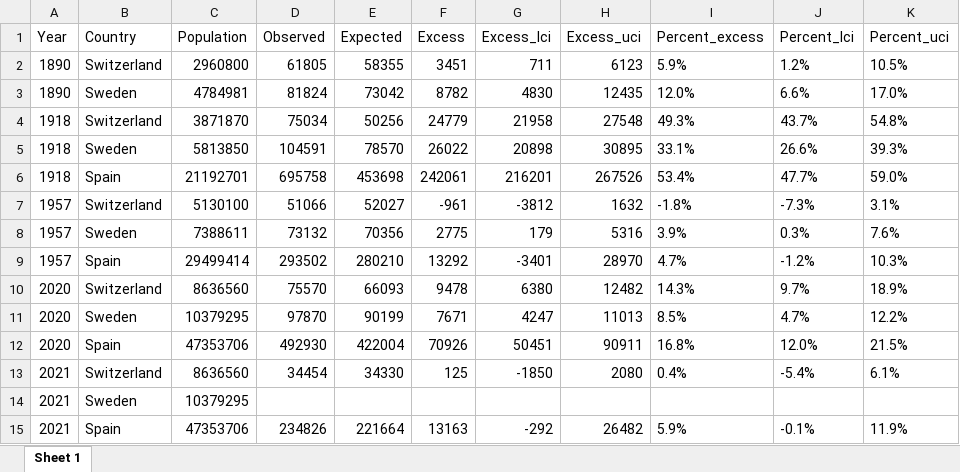
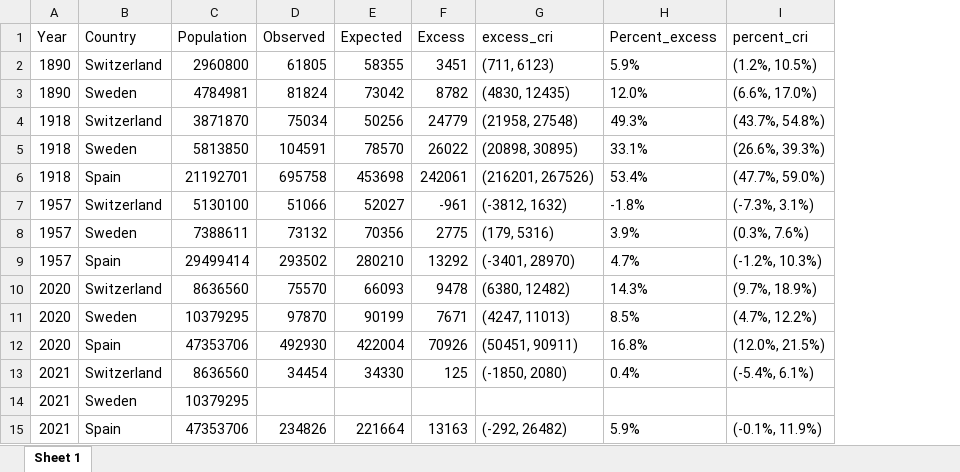
Before and after one commit to RPanczak/ISPM_excess-mortality-historical, an Excel workbook: paper/Table_1.xlsx, sheet Sheet 1, drawn as a sheet; values as stored, in another font and other column widths than the file's, no borders; removed rows and columns are numbered as before the commit, all else as after; the diff names each change by its address in the sheet, - before the commit and + after, or states it on an @@ line.

Commit message:
nicer table s1

```diff
--- a/paper/Table_1.xlsx (sheet Sheet 1)
+++ b/paper/Table_1.xlsx (sheet Sheet 1)
-column G (Excess_lci), rows 2-15: 711 | 4830 | 21958 | 20898 | 216201 | -3812 | 179 | -3401 | 6380 | 4247 | 50451 | -1850 |  | -292
-column H (Excess_uci), rows 2-15: 6123 | 12435 | 27548 | 30895 | 267526 | 1632 | 5316 | 28970 | 12482 | 11013 | 90911 | 2080 |  | 26482
+column G (excess_cri), rows 2-15: (711, 6123) | (4830, 12435) | (21958, 27548) | (20898, 30895) | (216201, 267526) | (-3812, 1632) | (179, 5316) | (-3401, 28970) | (6380, 12482) | (4247, 11013) | (50451, 90911) | (-1850, 2080) |  | (-292, 26482)
-column J (Percent_lci), rows 2-15: 1.2% | 6.6% | 43.7% | 26.6% | 47.7% | -7.3% | 0.3% | -1.2% | 9.7% | 4.7% | 12.0% | -5.4% |  | -0.1%
-column K (Percent_uci), rows 2-15: 10.5% | 17.0% | 54.8% | 39.3% | 59.0% | 3.1% | 7.6% | 10.3% | 18.9% | 12.2% | 21.5% | 6.1% |  | 11.9%
+column I (percent_cri), rows 2-15: (1.2%, 10.5%) | (6.6%, 17.0%) | (43.7%, 54.8%) | (26.6%, 39.3%) | (47.7%, 59.0%) | (-7.3%, 3.1%) | (0.3%, 7.6%) | (-1.2%, 10.3%) | (9.7%, 18.9%) | (4.7%, 12.2%) | (12.0%, 21.5%) | (-5.4%, 6.1%) |  | (-0.1%, 11.9%)
```
Also changed, not shown: paper/Table_S1.xlsx, 1 other file.
